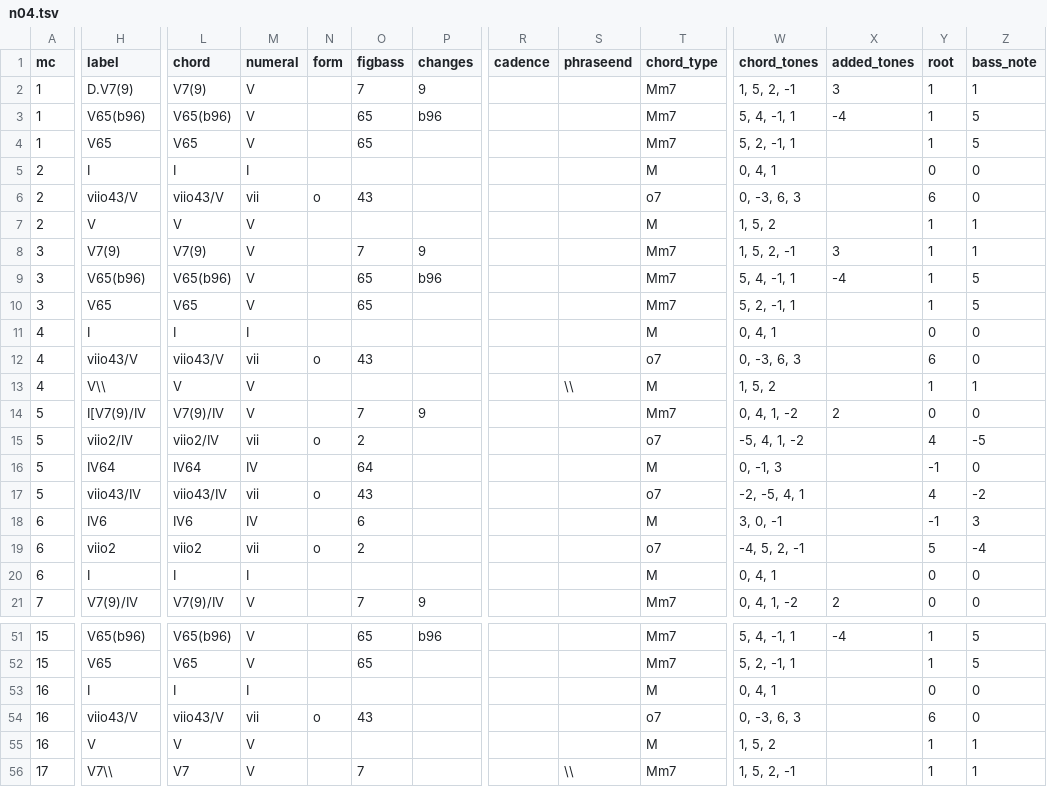
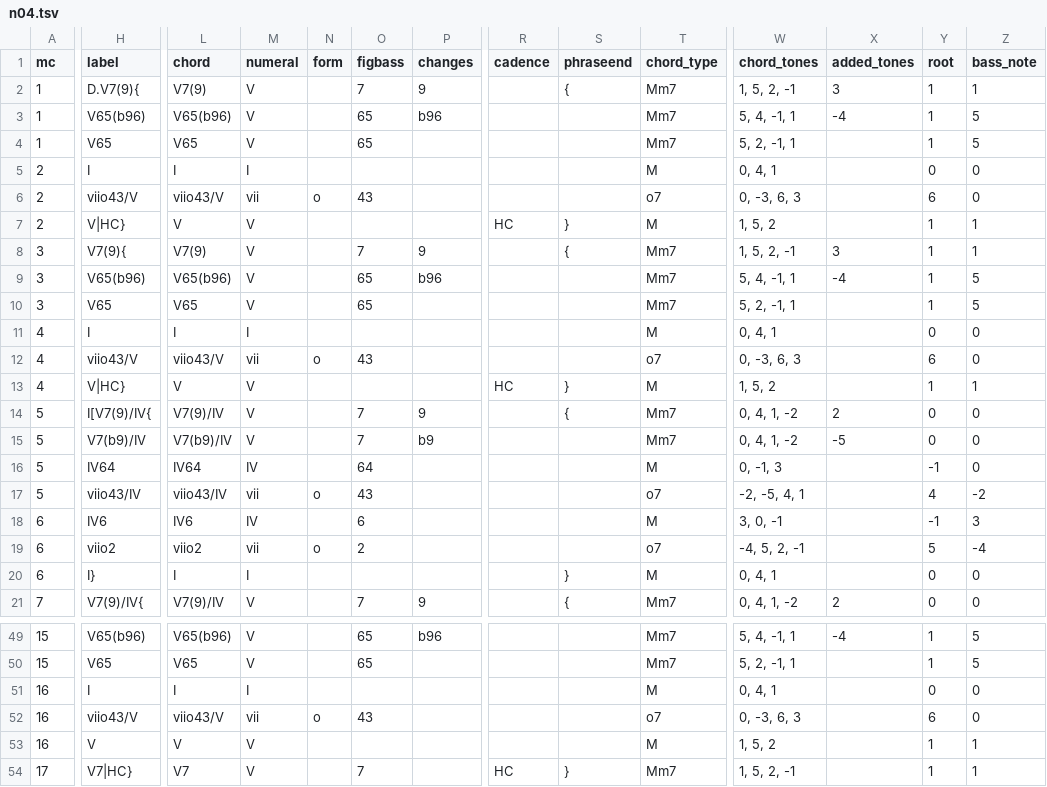
Before and after one commit to DCMLab/schumann_kinderszenen, a TSV file: harmonies/n04.tsv, drawn as a sheet; only a part is shown, gaps mark what is left out; addresses are those after the commit; the diff covers the shown part only; the diff names each change by its address in the sheet, - before the commit and + after, or states it on an @@ line.

```diff
--- a/harmonies/n04.tsv
+++ b/harmonies/n04.tsv
-H2 (label): D.V7(9)
+H2 (label): D.V7(9){
-S2 (phraseend): (empty)
+S2 (phraseend): {
-H7 (label): V
+H7 (label): V|HC}
-R7 (cadence): (empty)
+R7 (cadence): HC
-S7 (phraseend): (empty)
+S7 (phraseend): }
-H8 (label): V7(9)
+H8 (label): V7(9){
-S8 (phraseend): (empty)
+S8 (phraseend): {
-H13 (label): V\\
+H13 (label): V|HC}
-R13 (cadence): (empty)
+R13 (cadence): HC
-S13 (phraseend): \\
+S13 (phraseend): }
-H14 (label): I[V7(9)/IV
+H14 (label): I[V7(9)/IV{
-S14 (phraseend): (empty)
+S14 (phraseend): {
-H15 (label): viio2/IV
+H15 (label): V7(b9)/IV
-L15 (chord): viio2/IV
+L15 (chord): V7(b9)/IV
-M15 (numeral): vii
+M15 (numeral): V
-N15 (form): o
+N15 (form): (empty)
-O15 (figbass): 2
+O15 (figbass): 7
-P15 (changes): (empty)
+P15 (changes): b9
-T15 (chord_type): o7
+T15 (chord_type): Mm7
-W15 (chord_tones): -5, 4, 1, -2
+W15 (chord_tones): 0, 4, 1, -2
-X15 (added_tones): (empty)
+X15 (added_tones): -5
-Y15 (root): 4
+Y15 (root): 0
-Z15 (bass_note): -5
+Z15 (bass_note): 0
-H20 (label): I
+H20 (label): I}
-S20 (phraseend): (empty)
+S20 (phraseend): }
-H21 (label): V7(9)/IV
+H21 (label): V7(9)/IV{
-S21 (phraseend): (empty)
+S21 (phraseend): {
-H54 (label): V7\\
+H54 (label): V7|HC}
-R54 (cadence): (empty)
+R54 (cadence): HC
-S54 (phraseend): \\
+S54 (phraseend): }
```
Also changed, not shown: 2 removed rows and 30 edited cells elsewhere in this file, metadata.tsv, 1 other file.
